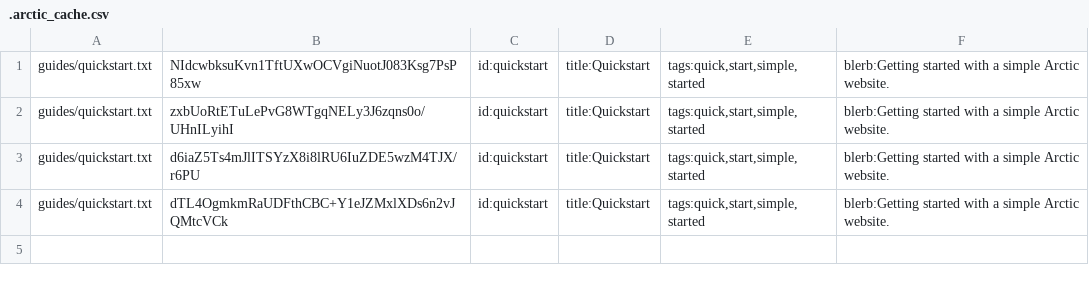
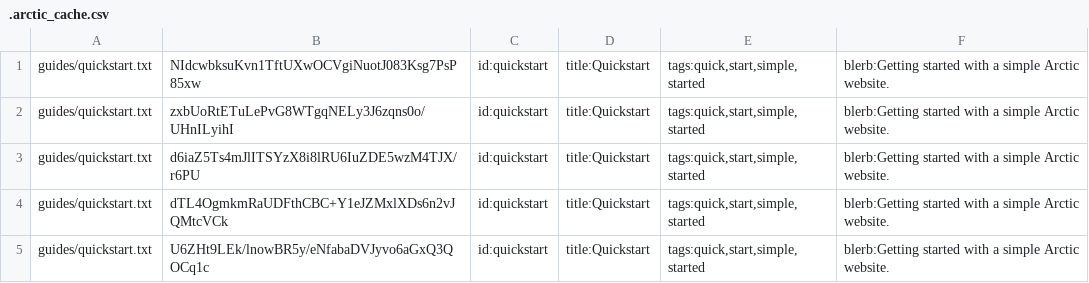
Before and after one commit to RyanBrewer317/arctic-framework-org, a CSV file: .arctic_cache.csv, drawn as a sheet; the diff names each change by its address in the sheet, - before the commit and + after, or states it on an @@ line.

Commit message:
fix a link in quickstart

```diff
--- a/.arctic_cache.csv
+++ b/.arctic_cache.csv
+row 5: guides/quickstart.txt | U6ZHt9LEk/lnowBR5y/eNfabaDVJyvo6aGxQ3QOCq1c | id:quickstart | title:Quickstart | tags:quick,start,simple,started | blerb:Getting started with a simple Arctic website.
```
Also changed, not shown: 3 other files.
